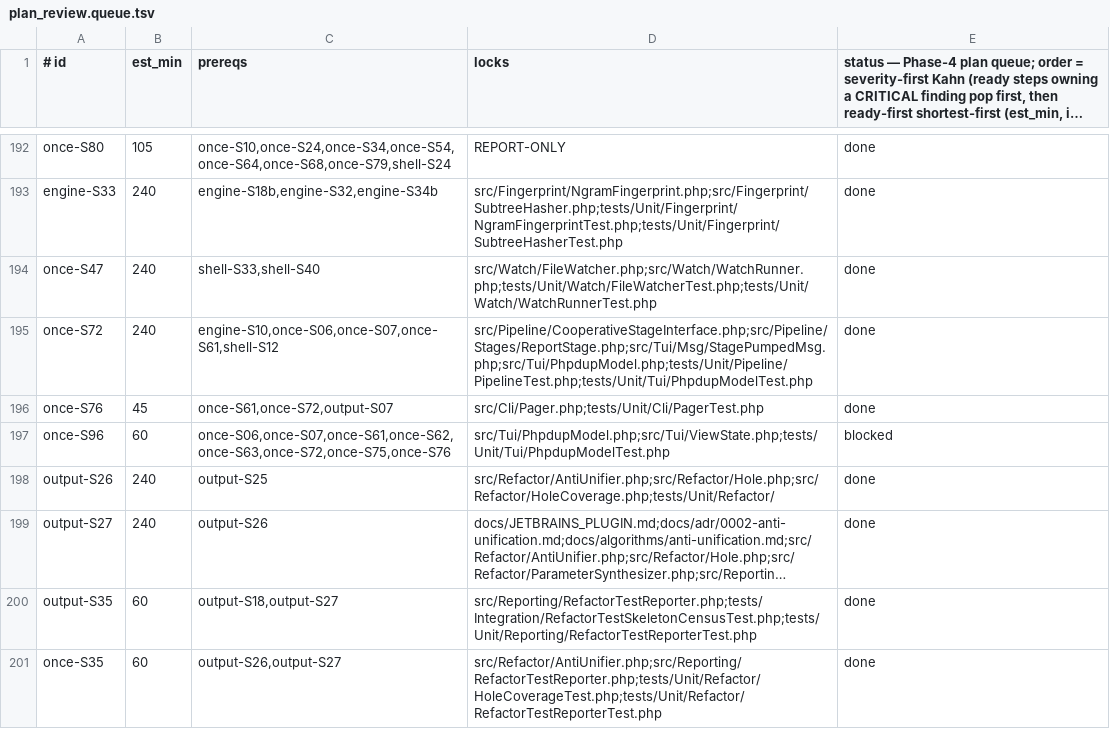
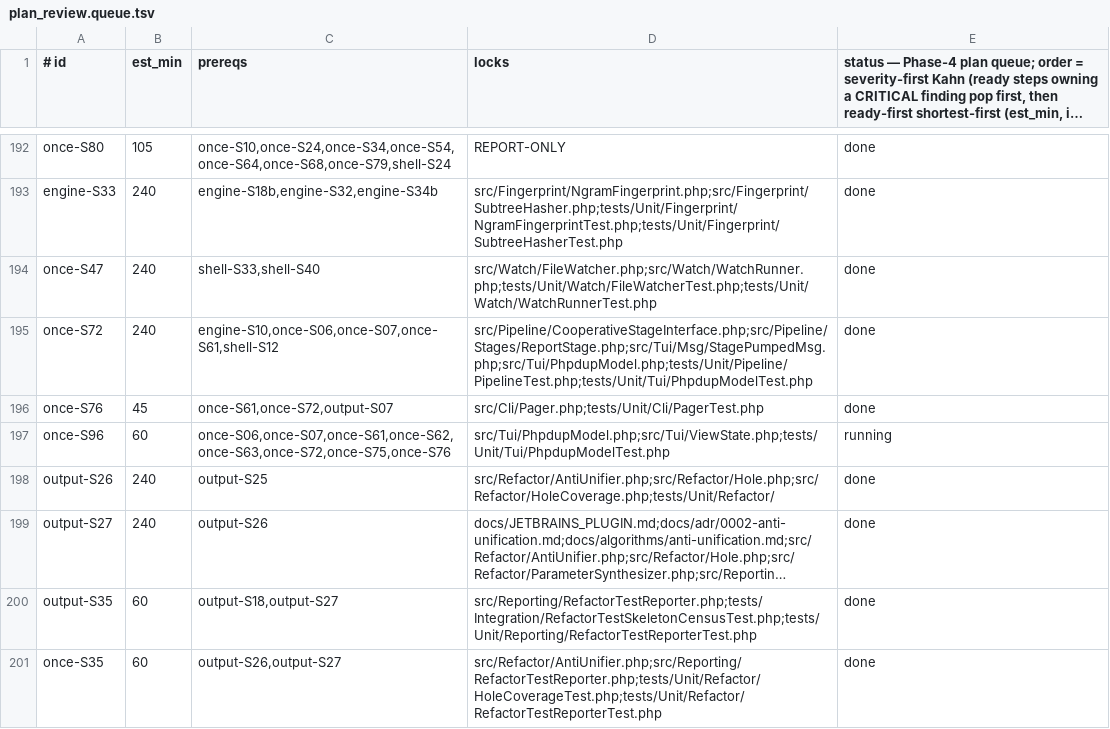
Before and after one commit to detain/php-dup-finder, a TSV file: plan_review.queue.tsv, drawn as a sheet; only a part is shown, gaps mark what is left out; long unchanged cells end in ….

Commit message:
orch: fire once-S96 (READY post-S76-close)

```diff
--- a/plan_review.queue.tsv
+++ b/plan_review.queue.tsv
@@ -196,3 +196,3 @@ once-S72	240	engine-S10,once-S06,once-S07,once-S61,shell-S12	src/Pipeline/Cooper
 once-S76	45	once-S61,once-S72,output-S07	src/Cli/Pager.php;tests/Unit/Cli/PagerTest.php	done
-once-S96	60	once-S06,once-S07,once-S61,once-S62,once-S63,once-S72,once-S75,once-S76	src/Tui/PhpdupModel.php;src/Tui/ViewState.php;tests/Unit/Tui/PhpdupModelTest.php	blocked
+once-S96	60	once-S06,once-S07,once-S61,once-S62,once-S63,once-S72,once-S75,once-S76	src/Tui/PhpdupModel.php;src/Tui/ViewState.php;tests/Unit/Tui/PhpdupModelTest.php	running
 output-S26	240	output-S25	src/Refactor/AntiUnifier.php;src/Refactor/Hole.php;src/Refactor/HoleCoverage.php;tests/Unit/Refactor/	done
```
